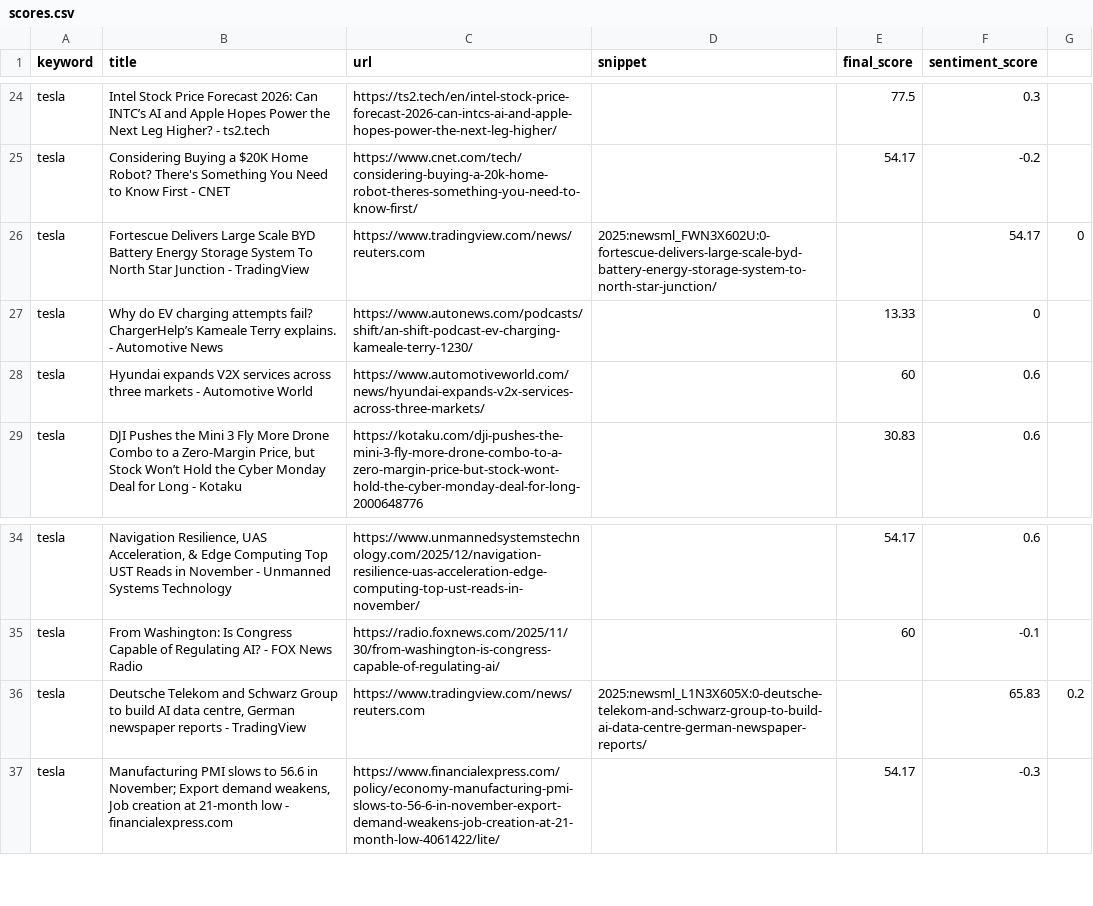
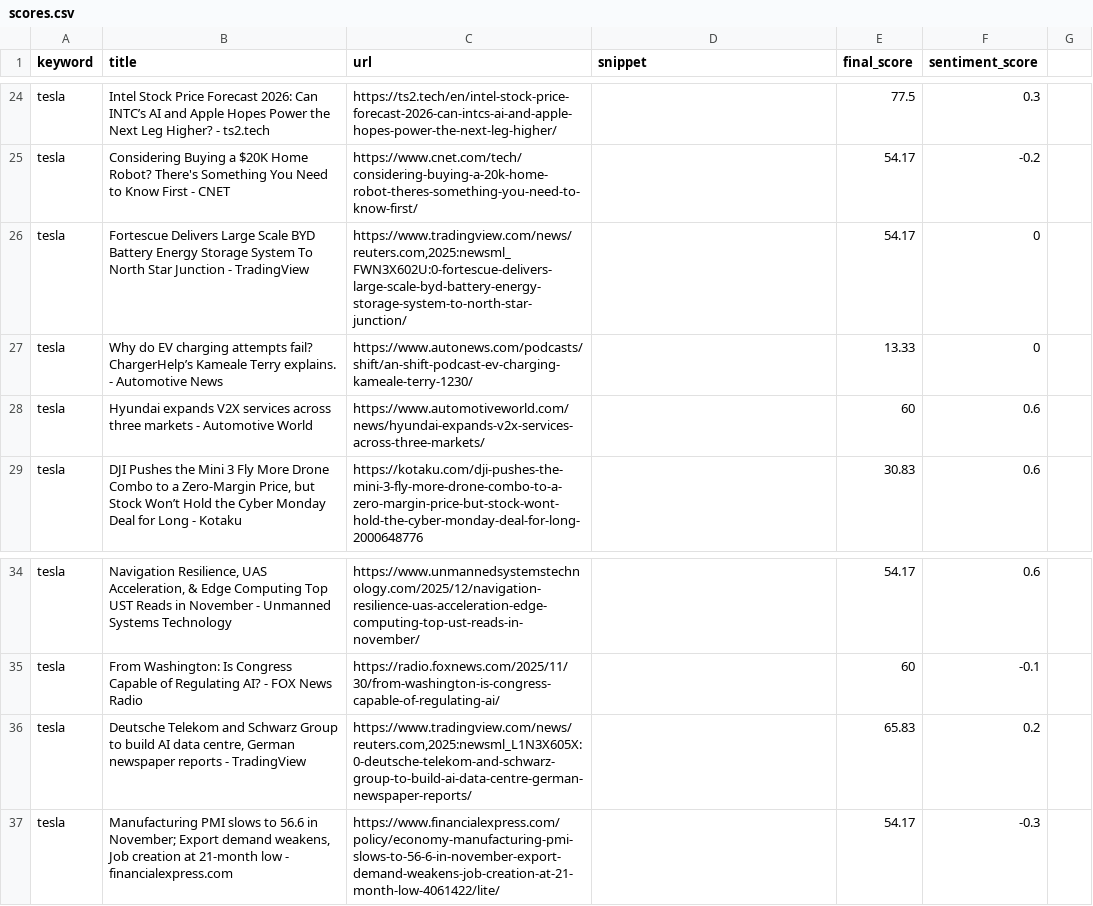
Before and after one commit to ZihanSuo/INVESTelligence, a CSV file: data/2025-12-01/scores.csv, drawn as a sheet; only a part is shown, gaps mark what is left out.

Commit message:
Update scores.csv

```diff
--- a/data/2025-12-01/scores.csv
+++ b/data/2025-12-01/scores.csv
@@ -25,3 +25,3 @@ tesla,"Intel Stock Price Forecast 2026: Can INTC’s AI and Apple Hopes Power th
 tesla,"Considering Buying a $20K Home Robot? There's Something You Need to Know First - CNET",https://www.cnet.com/tech/considering-buying-a-20k-home-robot-theres-something-you-need-to-know-first/,"",54.17,-0.2
-tesla,"Fortescue Delivers Large Scale BYD Battery Energy Storage System To North Star Junction - TradingView",https://www.tradingview.com/news/reuters.com,2025:newsml_FWN3X602U:0-fortescue-delivers-large-scale-byd-battery-energy-storage-system-to-north-star-junction/,"",54.17,0
+tesla,"Fortescue Delivers Large Scale BYD Battery Energy Storage System To North Star Junction - TradingView","https://www.tradingview.com/news/reuters.com,2025:newsml_FWN3X602U:0-fortescue-delivers-large-scale-byd-battery-energy-storage-system-to-north-star-junction/","",54.17,0
 tesla,"Why do EV charging attempts fail? ChargerHelp’s Kameale Terry explains. - Automotive News",https://www.autonews.com/podcasts/shift/an-shift-podcast-ev-charging-kameale-terry-1230/,"",13.33,0
@@ -35,3 +35,3 @@ tesla,"Navigation Resilience, UAS Acceleration, & Edge Computing Top UST Reads i
 tesla,"From Washington: Is Congress Capable of Regulating AI? - FOX News Radio",https://radio.foxnews.com/2025/11/30/from-washington-is-congress-capable-of-regulating-ai/,"",60,-0.1
-tesla,"Deutsche Telekom and Schwarz Group to build AI data centre, German newspaper reports - TradingView",https://www.tradingview.com/news/reuters.com,2025:newsml_L1N3X605X:0-deutsche-telekom-and-schwarz-group-to-build-ai-data-centre-german-newspaper-reports/,"",65.83,0.2
+tesla,"Deutsche Telekom and Schwarz Group to build AI data centre, German newspaper reports - TradingView","https://www.tradingview.com/news/reuters.com,2025:newsml_L1N3X605X:0-deutsche-telekom-and-schwarz-group-to-build-ai-data-centre-german-newspaper-reports/","",65.83,0.2
 tesla,"Manufacturing PMI slows to 56.6 in November; Export demand weakens, Job creation at 21-month low - financialexpress.com",https://www.financialexpress.com/policy/economy-manufacturing-pmi-slows-to-56-6-in-november-export-demand-weakens-job-creation-at-21-month-low-4061422/lite/,"",54.17,-0.3
```
